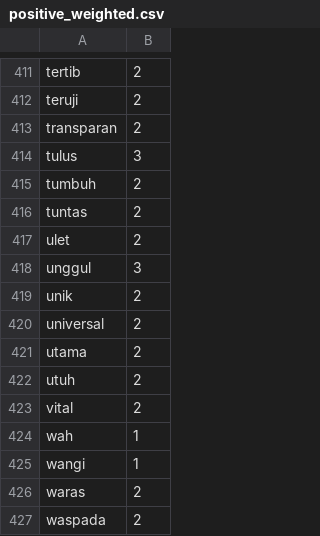
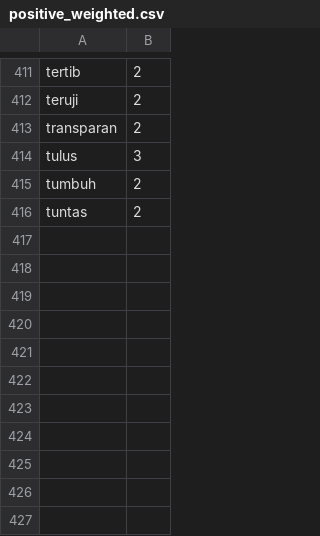
Before and after one commit to wildannrr/bibitApp_sentiment-analiss, a CSV file: positive_weighted.csv, drawn as a sheet; only a part is shown, gaps mark what is left out; the diff names each change by its address in the sheet, - before the commit and + after, or states it on an @@ line.

Commit message:
Update positive_weighted.csv

```diff
--- a/positive_weighted.csv
+++ b/positive_weighted.csv
-row 417: ulet | 2
-row 418: unggul | 3
-row 419: unik | 2
-row 420: universal | 2
-row 421: utama | 2
-row 422: utuh | 2
-row 423: vital | 2
-row 424: wah | 1
-row 425: wangi | 1
-row 426: waras | 2
-row 427: waspada | 2
```
